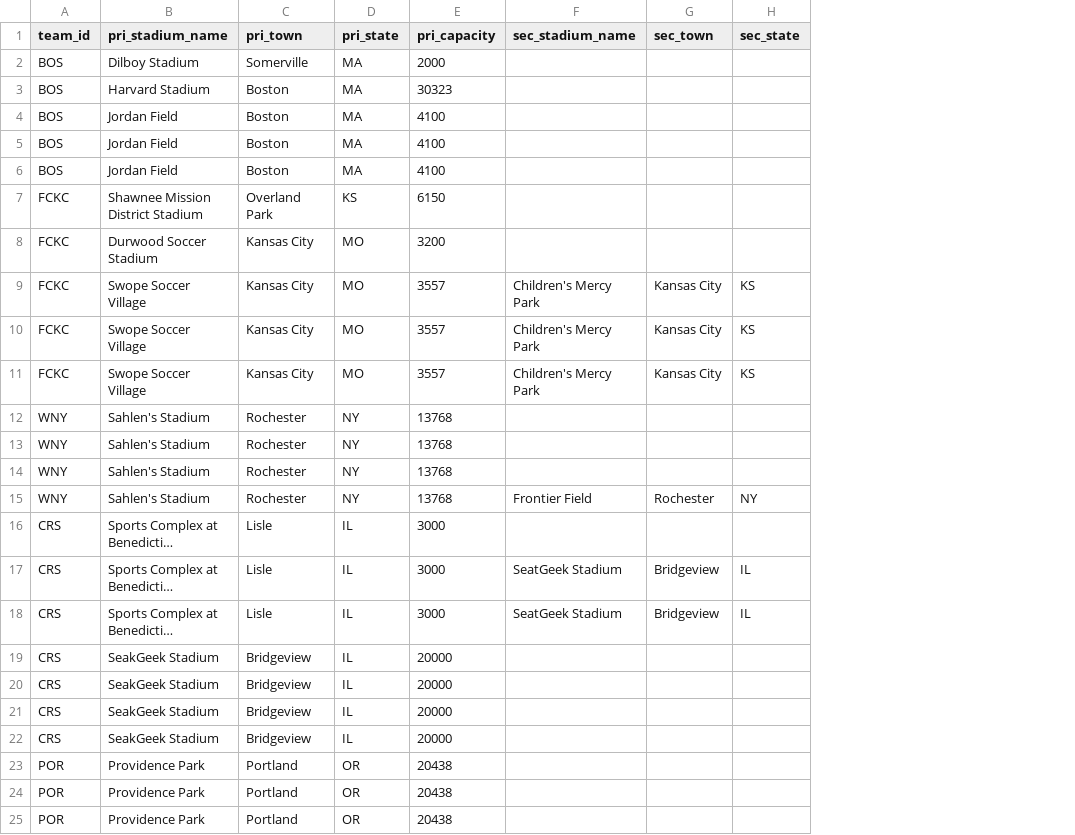
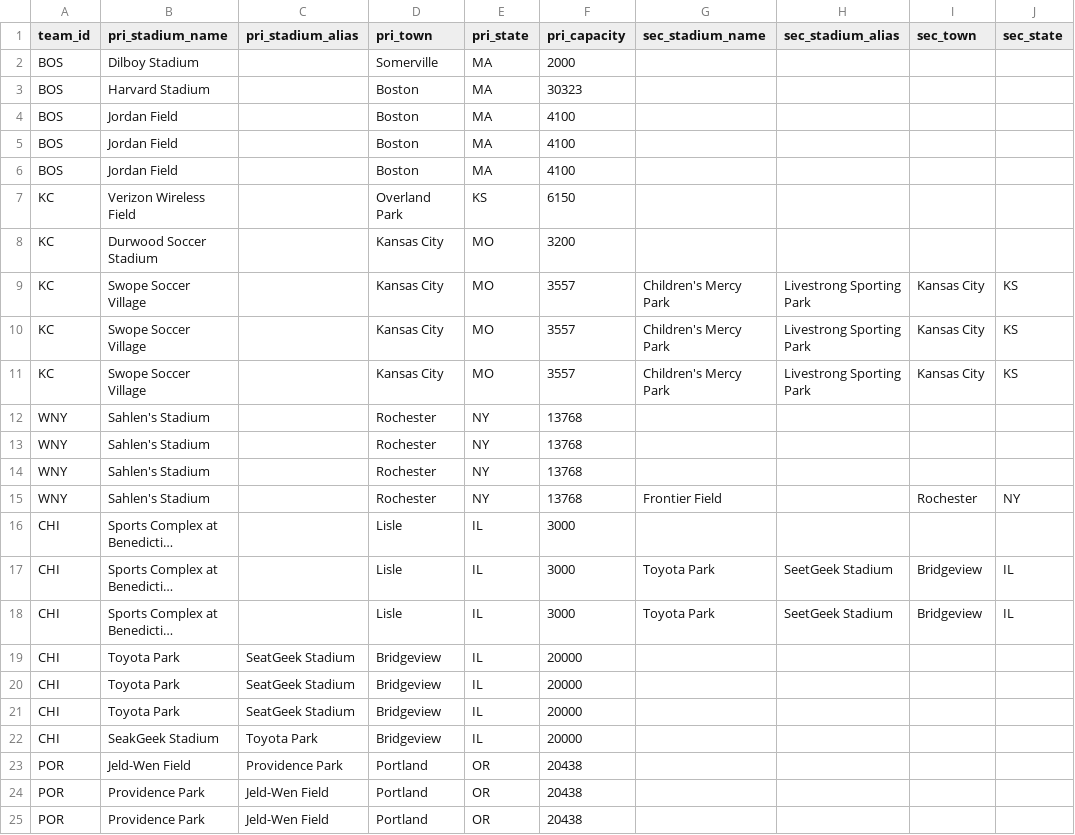
Before and after one commit to adror1/nwslR, a CSV file: data-raw/stadium.csv, drawn as a sheet; only a part is shown; long unchanged cells end in …; addresses are those after the commit; the diff covers the shown part only; the diff names each change by its address in the sheet, - before the commit and + after, or states it on an @@ line.

Commit message:
edited data sets

```diff
--- a/data-raw/stadium.csv
+++ b/data-raw/stadium.csv
+column C (pri_stadium_alias), rows 19-25: SeatGeek Stadium | SeatGeek Stadium | SeatGeek Stadium | Toyota Park | Providence Park | Jeld-Wen Field | Jeld-Wen Field
+column H (sec_stadium_alias), rows 9-18: Livestrong Sporting Park | Livestrong Sporting Park | Livestrong Sporting Park |  |  |  |  |  | SeetGeek Stadium | SeetGeek Stadium
-A7:A11 (team_id): FCKC
+A7:A11 (team_id): KC
-B7 (pri_stadium_name): Shawnee Mission District Stadium
+B7 (pri_stadium_name): Verizon Wireless Field
-A16:A22 (team_id): CRS
+A16:A22 (team_id): CHI
-G17:G18 (sec_stadium_name): SeatGeek Stadium
+G17:G18 (sec_stadium_name): Toyota Park
-B19:B21 (pri_stadium_name): SeakGeek Stadium
+B19:B21 (pri_stadium_name): Toyota Park
-B23 (pri_stadium_name): Providence Park
+B23 (pri_stadium_name): Jeld-Wen Field
```
Also changed, not shown: 22 edited cells elsewhere in this file, data-raw/franchise.csv, 1 other file.
